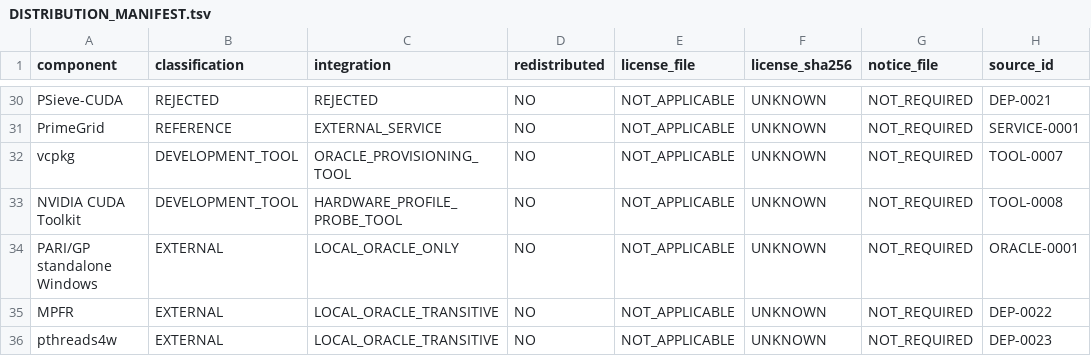
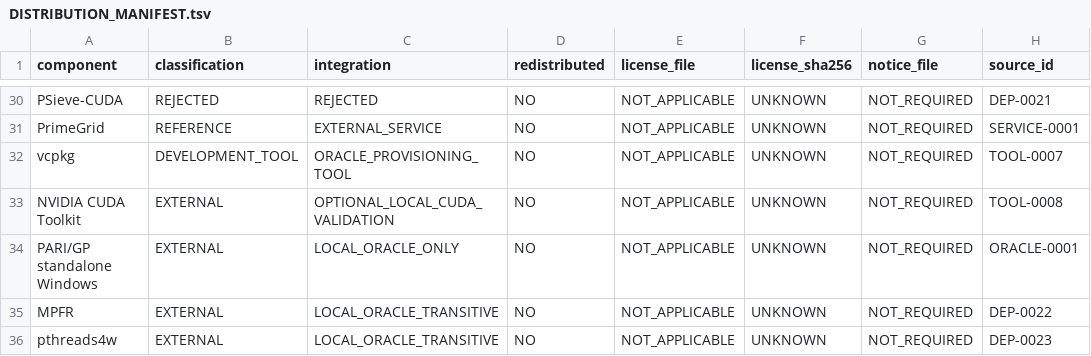
Before and after one commit to SashaLempers/PrimeForge, a TSV file: licenses/DISTRIBUTION_MANIFEST.tsv, drawn as a sheet; only a part is shown, gaps mark what is left out.

```diff
--- a/licenses/DISTRIBUTION_MANIFEST.tsv
+++ b/licenses/DISTRIBUTION_MANIFEST.tsv
@@ -32,3 +32,3 @@ PrimeGrid	REFERENCE	EXTERNAL_SERVICE	NO	NOT_APPLICABLE	UNKNOWN	NOT_REQUIRED	SERV
 vcpkg	DEVELOPMENT_TOOL	ORACLE_PROVISIONING_TOOL	NO	NOT_APPLICABLE	UNKNOWN	NOT_REQUIRED	TOOL-0007
-NVIDIA CUDA Toolkit	DEVELOPMENT_TOOL	HARDWARE_PROFILE_PROBE_TOOL	NO	NOT_APPLICABLE	UNKNOWN	NOT_REQUIRED	TOOL-0008
+NVIDIA CUDA Toolkit	EXTERNAL	OPTIONAL_LOCAL_CUDA_VALIDATION	NO	NOT_APPLICABLE	UNKNOWN	NOT_REQUIRED	TOOL-0008
 PARI/GP standalone Windows	EXTERNAL	LOCAL_ORACLE_ONLY	NO	NOT_APPLICABLE	UNKNOWN	NOT_REQUIRED	ORACLE-0001
```
Also changed, not shown: CLAIMS.tsv, 13 other files.
